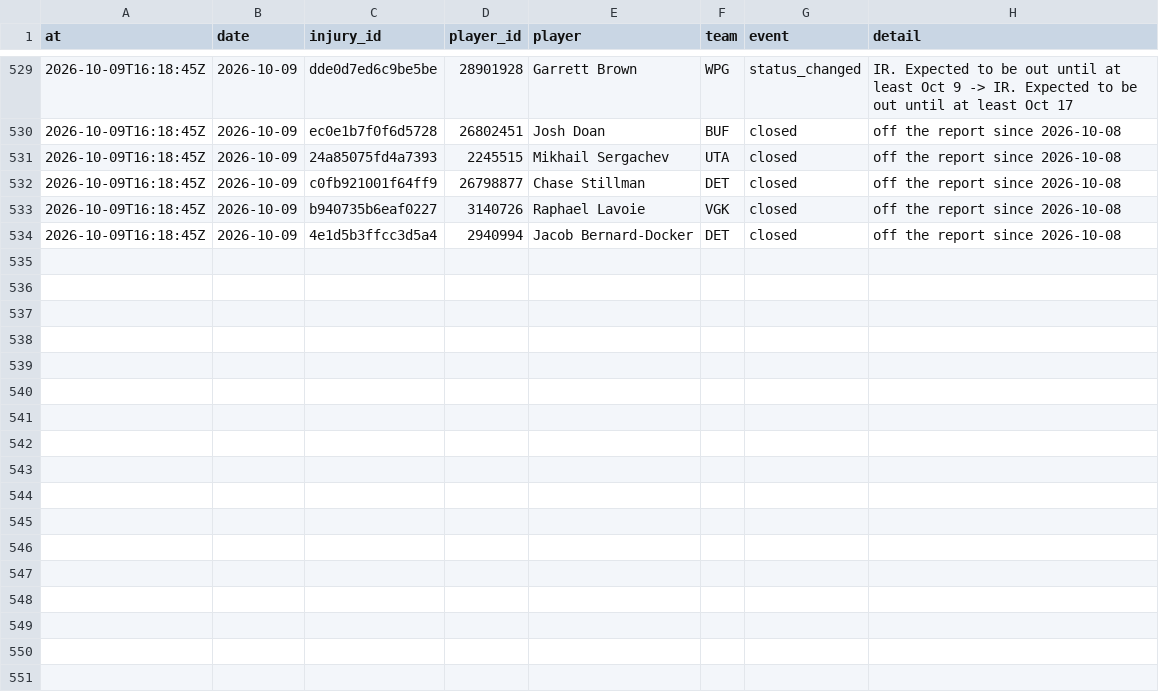
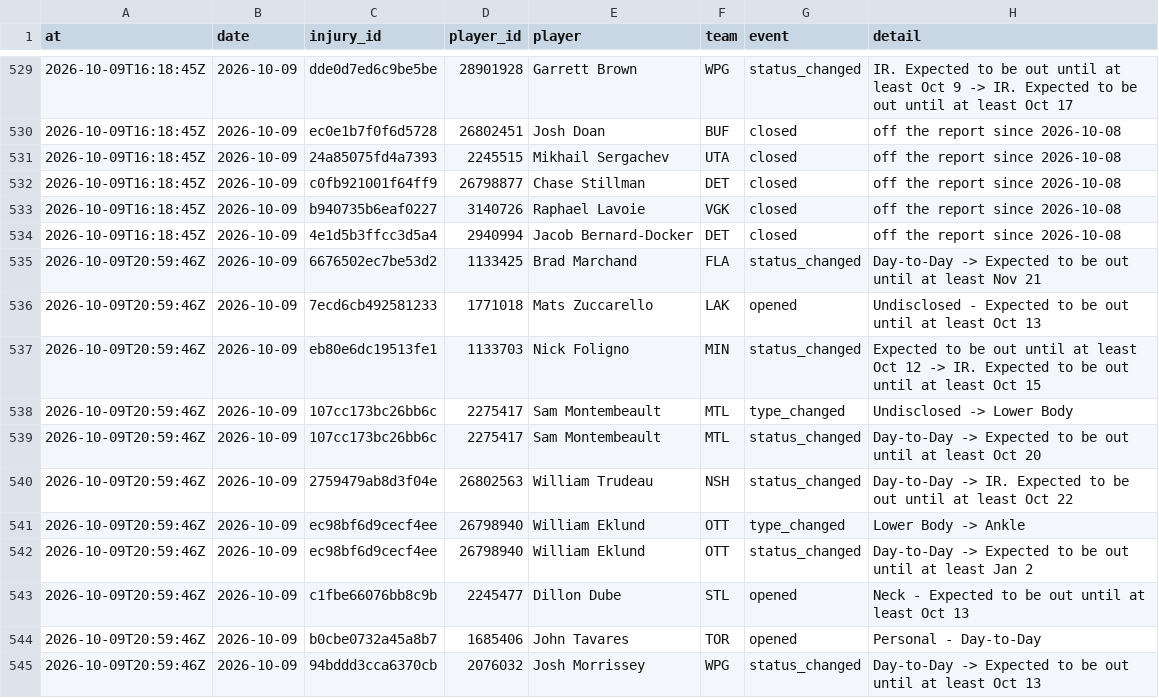
Before and after one commit to ajpayzant/NHL-Injury-Tool, a CSV file: data/events.csv, drawn as a sheet; only a part is shown, gaps mark what is left out.

```diff
--- a/data/events.csv
+++ b/data/events.csv
@@ -534 +534,12 @@ at,date,injury_id,player_id,player,team,event,detail
 2026-10-09T16:18:45Z,2026-10-09,4e1d5b3ffcc3d5a4,2940994,Jacob Bernard-Docker,DET,closed,off the report since 2026-10-08
+2026-10-09T20:59:46Z,2026-10-09,6676502ec7be53d2,1133425,Brad Marchand,FLA,status_changed,Day-to-Day -> Expected to be out until at least Nov 21
+2026-10-09T20:59:46Z,2026-10-09,7ecd6cb492581233,1771018,Mats Zuccarello,LAK,opened,Undisclosed - Expected to be out until at least Oct 13
+2026-10-09T20:59:46Z,2026-10-09,eb80e6dc19513fe1,1133703,Nick Foligno,MIN,status_changed,Expected to be out until at least Oct 12 -> IR. Expected to be out until at least Oct 15
+2026-10-09T20:59:46Z,2026-10-09,107cc173bc26bb6c,2275417,Sam Montembeault,MTL,type_changed,Undisclosed -> Lower Body
+2026-10-09T20:59:46Z,2026-10-09,107cc173bc26bb6c,2275417,Sam Montembeault,MTL,status_changed,Day-to-Day -> Expected to be out until at least Oct 20
+2026-10-09T20:59:46Z,2026-10-09,2759479ab8d3f04e,26802563,William Trudeau,NSH,status_changed,Day-to-Day -> IR. Expected to be out until at least Oct 22
+2026-10-09T20:59:46Z,2026-10-09,ec98bf6d9cecf4ee,26798940,William Eklund,OTT,type_changed,Lower Body -> Ankle
+2026-10-09T20:59:46Z,2026-10-09,ec98bf6d9cecf4ee,26798940,William Eklund,OTT,status_changed,Day-to-Day -> Expected to be out until at least Jan 2
+2026-10-09T20:59:46Z,2026-10-09,c1fbe66076bb8c9b,2245477,Dillon Dube,STL,opened,Neck - Expected to be out until at least Oct 13
+2026-10-09T20:59:46Z,2026-10-09,b0cbe0732a45a8b7,1685406,John Tavares,TOR,opened,Personal - Day-to-Day
+2026-10-09T20:59:46Z,2026-10-09,94bddd3cca6370cb,2076032,Josh Morrissey,WPG,status_changed,Day-to-Day -> Expected to be out until at least Oct 13
```
Also changed, not shown: data/injuries.csv, data/nhl/players.csv, 3 other files.
